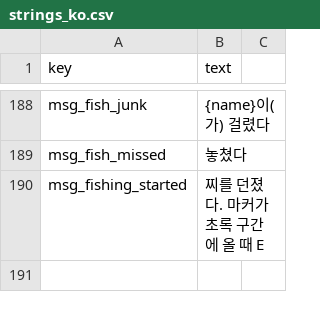
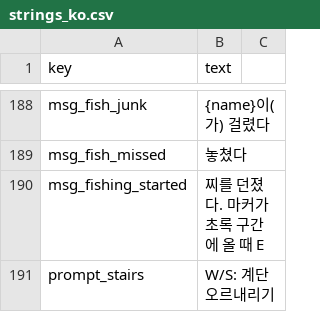
Before and after one commit to ssial86-git/yokai-boarding, a CSV file: data/csv/strings_ko.csv, drawn as a sheet; only a part is shown, gaps mark what is left out.

```diff
--- a/data/csv/strings_ko.csv
+++ b/data/csv/strings_ko.csv
@@ -190 +190,2 @@ msg_fish_missed,놓쳤다
 msg_fishing_started,찌를 던졌다. 마커가 초록 구간에 올 때 E
+prompt_stairs,W/S: 계단 오르내리기
```
Also changed, not shown: 4 other files.
